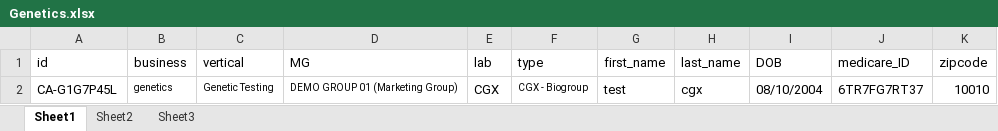
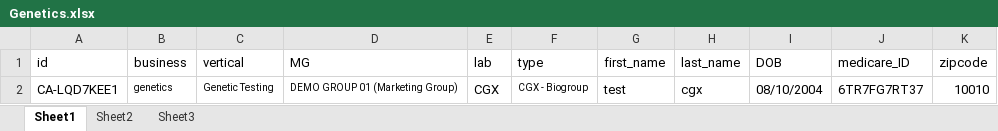
Before and after one commit to nguyenbadac0405/prod_tms, an Excel workbook: target/test-classes/Genetics.xlsx, sheet Sheet1, drawn as a sheet; values as stored, in another font and other column widths than the file's, no borders; the diff names each change by its address in the sheet, - before the commit and + after, or states it on an @@ line.

```diff
--- a/target/test-classes/Genetics.xlsx (sheet Sheet1)
+++ b/target/test-classes/Genetics.xlsx (sheet Sheet1)
-A2 (id): CA-G1G7P45L
+A2 (id): CA-LQD7KEE1
```
Also changed, not shown: 8 other files.
